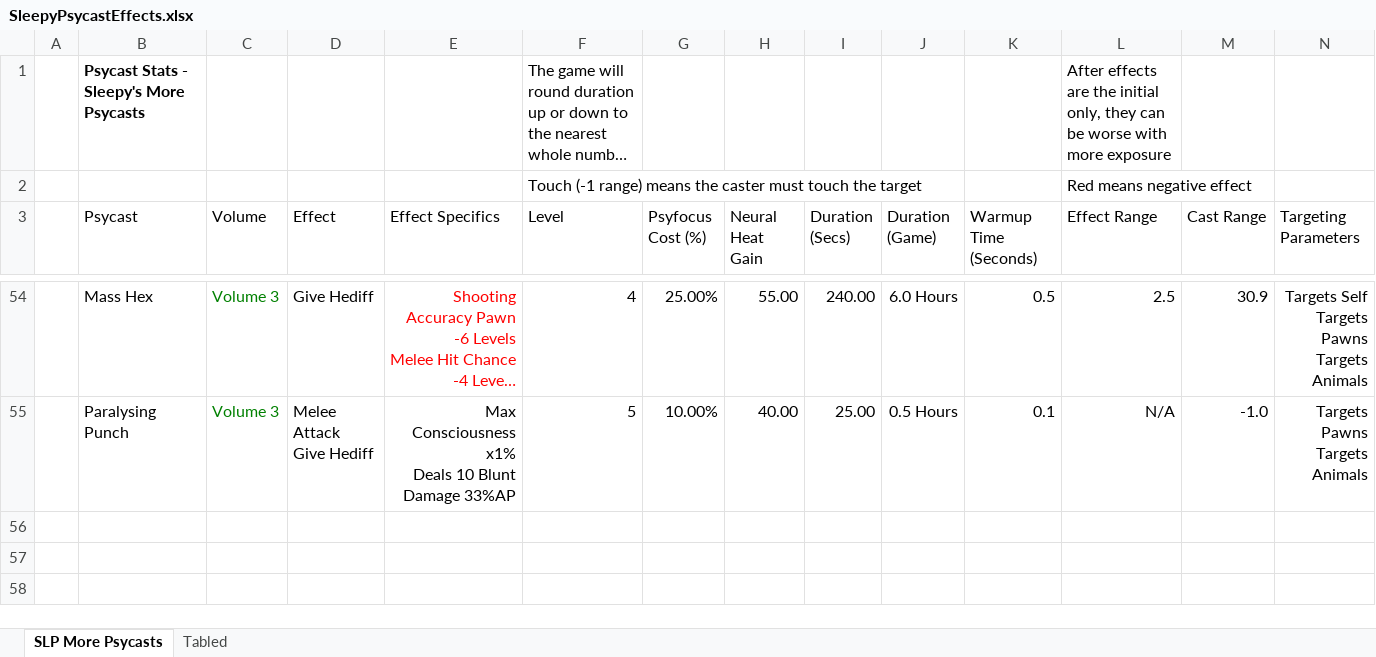
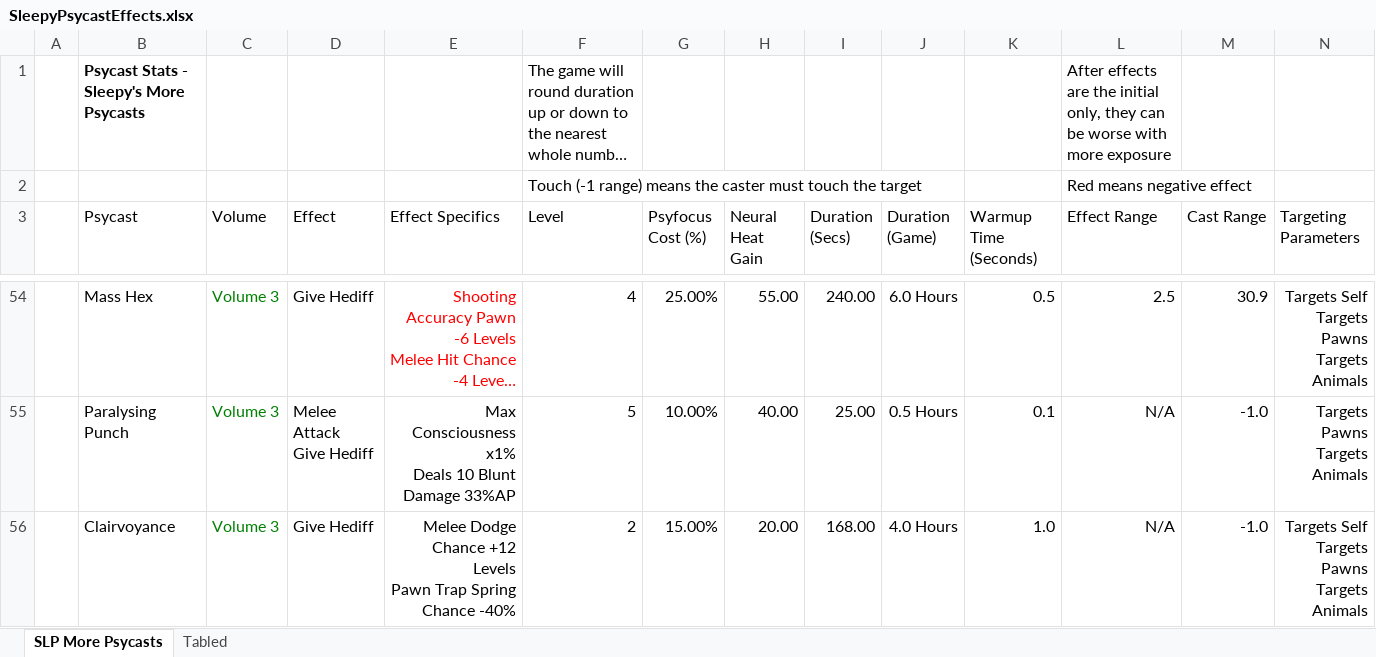
Before and after one commit to sleepy068/Rimworld_MorePsycasts, an Excel workbook: Resources/SleepyPsycastEffects.xlsx, sheet SLP More Psycasts, drawn as a sheet; only a part is shown, gaps mark what is left out; long unchanged cells end in …; values as stored, in another font and other column widths than the file's, no borders; charts and pictures and table styles not drawn; removed rows and columns are numbered as before the commit, all else as after; rows hold the shown columns only; ↵ is a line break in a cell; the diff covers the shown part only; the diff names each change by its address in the sheet, - before the commit and + after, or states it on an @@ line.

```diff
--- a/Resources/SleepyPsycastEffects.xlsx (sheet SLP More Psycasts)
+++ b/Resources/SleepyPsycastEffects.xlsx (sheet SLP More Psycasts)
-row 56: (empty)
-row 57: (empty)
+row 56:  | Clairvoyance | Volume 3 | Give Hediff | Melee Dodge Chance +12 Levels ↵ Pawn Trap Spring Chance -40% | 2 | 15.00% | 20.00 | 168.00 | 4.0 Hours | 1.0 | N/A | -1.0 | Targets Self ↵ Targets Pawns ↵ Targets Animals
```
Also changed, not shown: 3 added rows and 1 edited cell elsewhere in this sheet, 16 other files.
